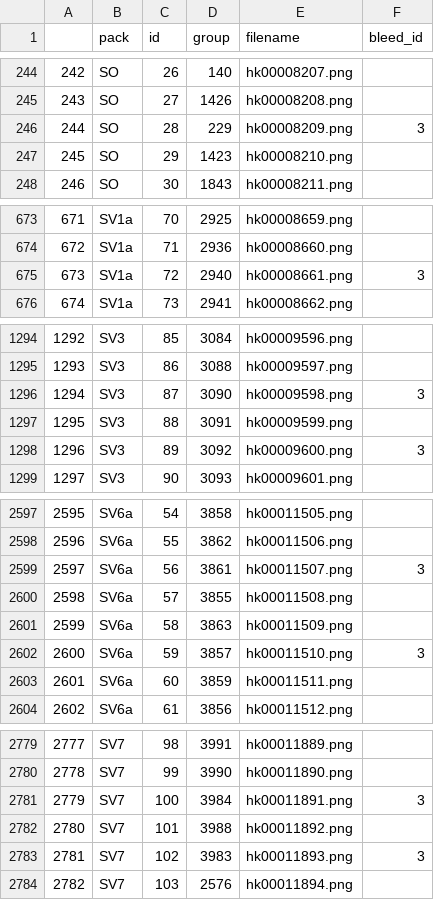
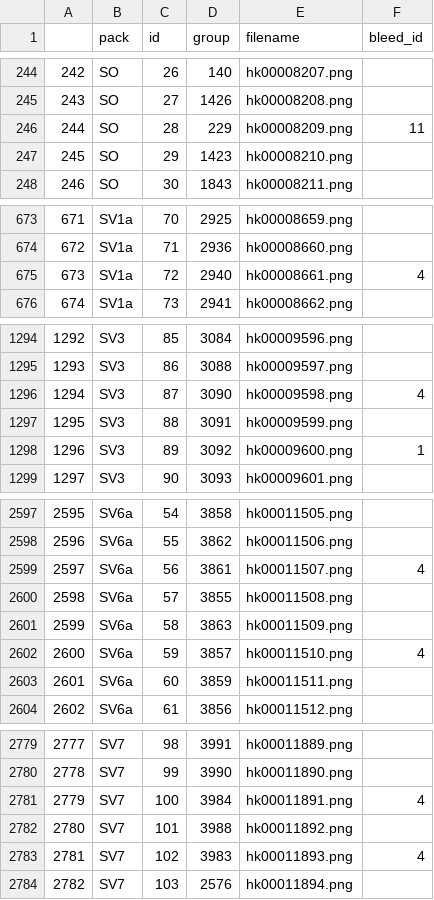
Before and after one commit to DR34M3R-T/PTCG_print, a CSV file: database/zh_data.csv, drawn as a sheet; only a part is shown, gaps mark what is left out; the diff covers the shown part only.

```diff
--- a/database/zh_data.csv
+++ b/database/zh_data.csv
@@ -245,3 +245,3 @@
 243,SO,27,1426,hk00008208.png,
-244,SO,28,229,hk00008209.png,3
+244,SO,28,229,hk00008209.png,11
 245,SO,29,1423,hk00008210.png,
@@ -674,3 +674,3 @@
 672,SV1a,71,2936,hk00008660.png,
-673,SV1a,72,2940,hk00008661.png,3
+673,SV1a,72,2940,hk00008661.png,4
 674,SV1a,73,2941,hk00008662.png,
@@ -1295,5 +1295,5 @@
 1293,SV3,86,3088,hk00009597.png,
-1294,SV3,87,3090,hk00009598.png,3
+1294,SV3,87,3090,hk00009598.png,4
 1295,SV3,88,3091,hk00009599.png,
-1296,SV3,89,3092,hk00009600.png,3
+1296,SV3,89,3092,hk00009600.png,1
 1297,SV3,90,3093,hk00009601.png,
@@ -2598,6 +2598,6 @@
 2596,SV6a,55,3862,hk00011506.png,
-2597,SV6a,56,3861,hk00011507.png,3
+2597,SV6a,56,3861,hk00011507.png,4
 2598,SV6a,57,3855,hk00011508.png,
 2599,SV6a,58,3863,hk00011509.png,
-2600,SV6a,59,3857,hk00011510.png,3
+2600,SV6a,59,3857,hk00011510.png,4
 2601,SV6a,60,3859,hk00011511.png,
@@ -2780,5 +2780,5 @@
 2778,SV7,99,3990,hk00011890.png,
-2779,SV7,100,3984,hk00011891.png,3
+2779,SV7,100,3984,hk00011891.png,4
 2780,SV7,101,3988,hk00011892.png,
-2781,SV7,102,3983,hk00011893.png,3
+2781,SV7,102,3983,hk00011893.png,4
 2782,SV7,103,2576,hk00011894.png,
```
Also changed, not shown: 21 edited cells elsewhere in this file, database/ja_data.csv, 29 other files.
